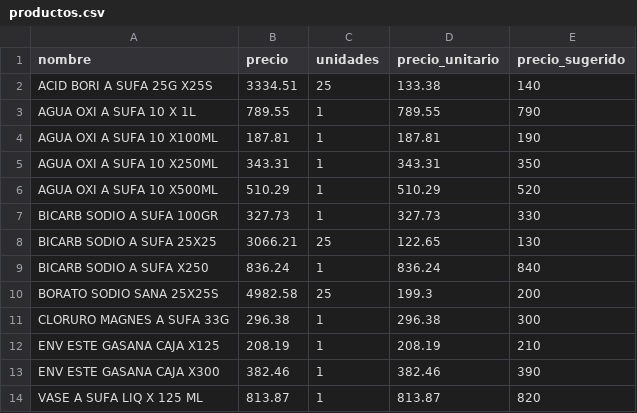
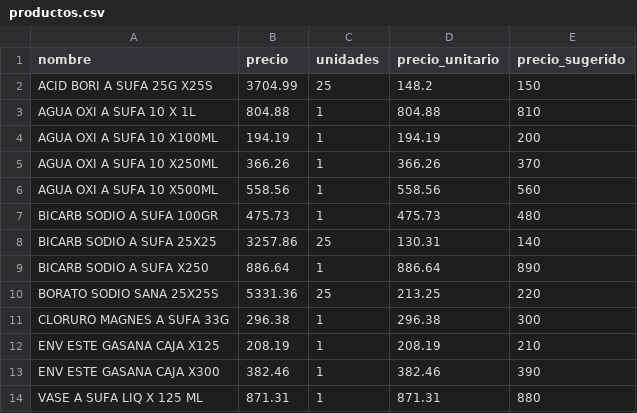
Before and after one commit to nicolas0715/WebScrapping1, a CSV file: productos.csv, drawn as a sheet; only a part is shown; the diff covers the shown part only.

Commit message:
Commit desde script

```diff
--- a/productos.csv
+++ b/productos.csv
@@ -1,11 +1,11 @@
 nombre,precio,unidades,precio_unitario,precio_sugerido
-ACID BORI A SUFA 25G X25S,3334.51,25,133.38,140
-AGUA OXI A SUFA 10 X 1L,789.55,1,789.55,790
-AGUA OXI A SUFA 10 X100ML,187.81,1,187.81,190
-AGUA OXI A SUFA 10 X250ML,343.31,1,343.31,350
-AGUA OXI A SUFA 10 X500ML,510.29,1,510.29,520
-BICARB SODIO A SUFA 100GR,327.73,1,327.73,330
-BICARB SODIO A SUFA 25X25,3066.21,25,122.65,130
-BICARB SODIO A SUFA X250,836.24,1,836.24,840
-BORATO SODIO SANA 25X25S,4982.58,25,199.3,200
+ACID BORI A SUFA 25G X25S,3704.99,25,148.2,150
+AGUA OXI A SUFA 10 X 1L,804.88,1,804.88,810
+AGUA OXI A SUFA 10 X100ML,194.19,1,194.19,200
+AGUA OXI A SUFA 10 X250ML,366.26,1,366.26,370
+AGUA OXI A SUFA 10 X500ML,558.56,1,558.56,560
+BICARB SODIO A SUFA 100GR,475.73,1,475.73,480
+BICARB SODIO A SUFA 25X25,3257.86,25,130.31,140
+BICARB SODIO A SUFA X250,886.64,1,886.64,890
+BORATO SODIO SANA 25X25S,5331.36,25,213.25,220
 CLORURO MAGNES A SUFA 33G,296.38,1,296.38,300
@@ -13,2 +13,2 @@ ENV ESTE GASANA CAJA X125,208.19,1,208.19,210
 ENV ESTE GASANA CAJA X300,382.46,1,382.46,390
-VASE A SUFA LIQ X 125 ML,813.87,1,813.87,820
+VASE A SUFA LIQ X 125 ML,871.31,1,871.31,880
```
Also changed, not shown: 9 edited cells elsewhere in this file.
